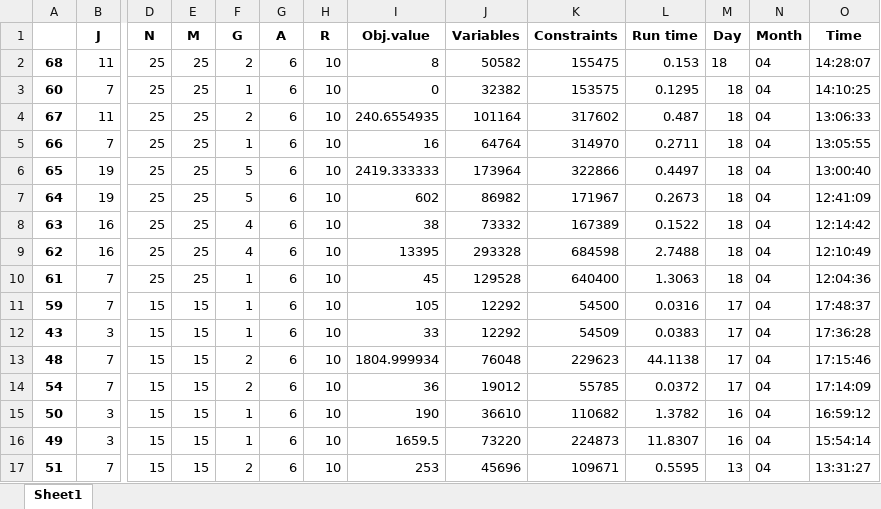
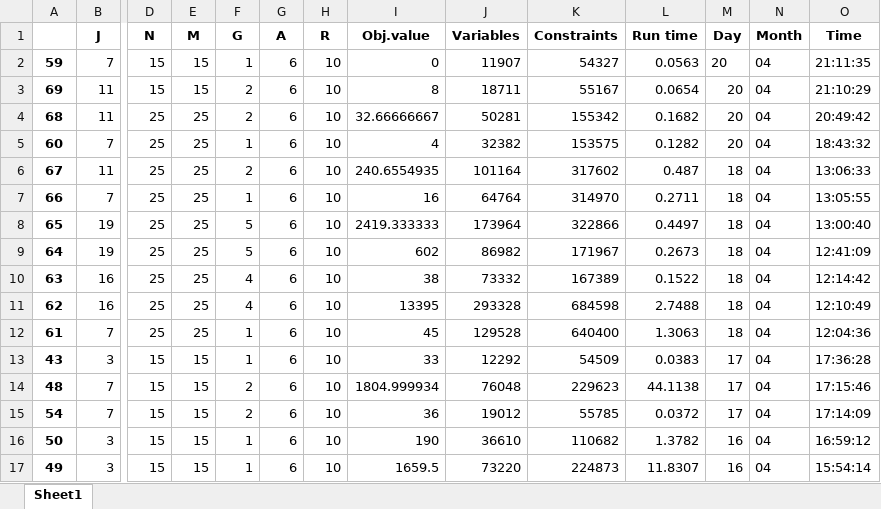
Before and after one commit to haraldaarskog/Thesis, an Excel workbook: src/logging/run_data.xlsx, sheet Sheet1, drawn as a sheet; only a part is shown, gaps mark what is left out; the shorter side is filled out with more unchanged rows; values as stored, in another font and other column widths than the file's, no borders; removed rows and columns are numbered as before the commit, all else as after; rows hold the shown columns only; the diff names each change by its address in the sheet, - before the commit and + after, or states it on an @@ line.

```diff
--- a/src/logging/run_data.xlsx (sheet Sheet1)
+++ b/src/logging/run_data.xlsx (sheet Sheet1)
+row 2: 59 | 7 | 15 | 15 | 1 | 6 | 10 | 0 | 11907 | 54327 | 0.0563 | 20 | 04 | 21:11:35
+row 3: 69 | 11 | 15 | 15 | 2 | 6 | 10 | 8 | 18711 | 55167 | 0.0654 | 20 | 04 | 21:10:29
-I4 (Obj.value): 8
+I4 (Obj.value): 32.66666667
-J4 (Variables): 50582
+J4 (Variables): 50281
-K4 (Constraints): 155475
+K4 (Constraints): 155342
-L4 (Run time): 0.153
+L4 (Run time): 0.1682
-M4:M5 (Day): 18
+M4:M5 (Day): 20
-O4 (Time): 14:28:07
+O4 (Time): 20:49:42
-I5 (Obj.value): 0
+I5 (Obj.value): 4
-L5 (Run time): 0.1295
+L5 (Run time): 0.1282
-O5 (Time): 14:10:25
+O5 (Time): 18:43:32
-row 11: 59 | 7 | 15 | 15 | 1 | 6 | 10 | 105 | 12292 | 54500 | 0.0316 | 17 | 04 | 17:48:37
```
Also changed, not shown: 10 other files.
